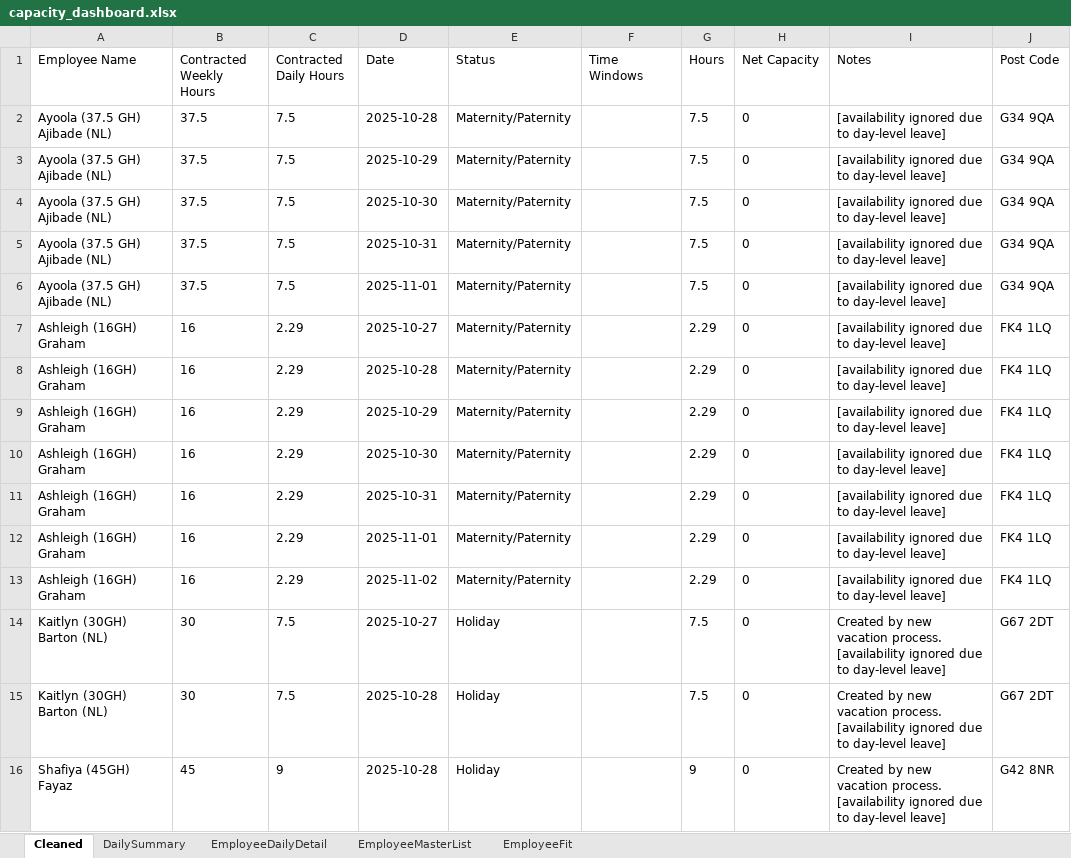
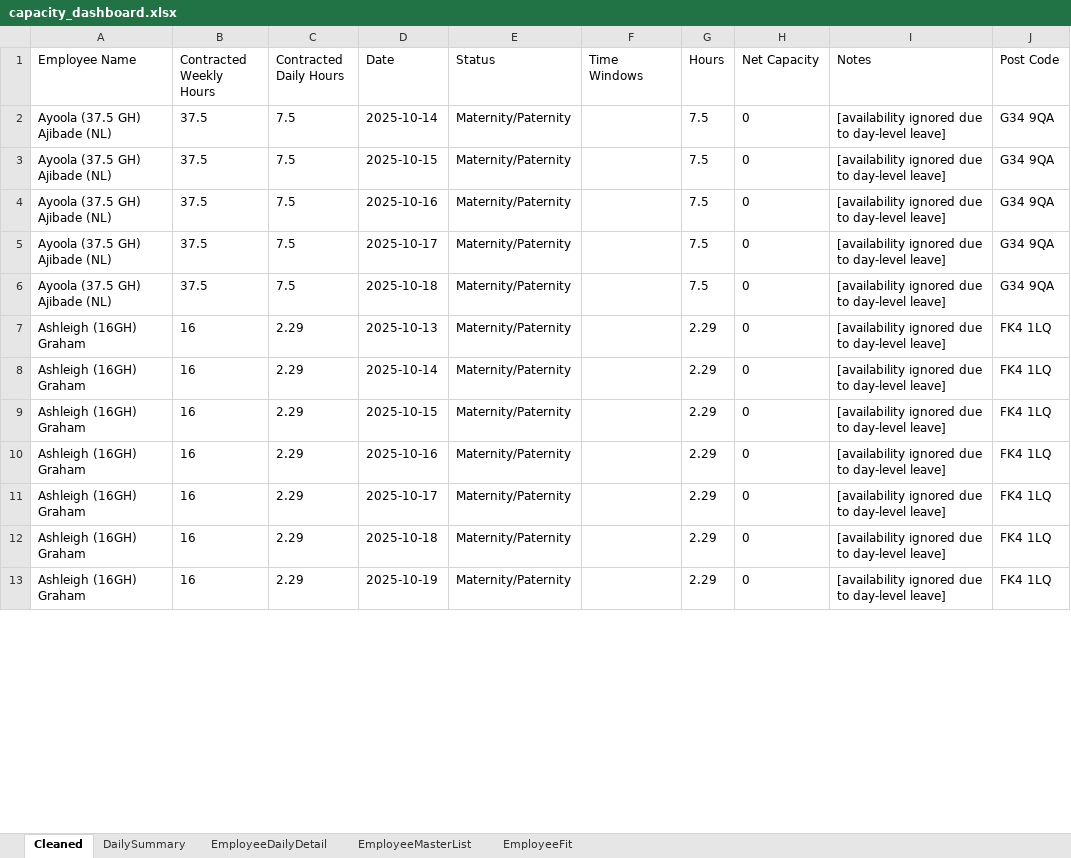
Before and after one commit to Mustansar-tech/CareCapacity, an Excel workbook: capacity_dashboard.xlsx, sheet Cleaned, drawn as a sheet; only a part is shown; values as stored, in another font and other column widths than the file's, no borders; removed rows and columns are numbered as before the commit, all else as after; the diff covers the shown part only; the diff names each change by its address in the sheet, - before the commit and + after, or states it on an @@ line.

```diff
--- a/capacity_dashboard.xlsx (sheet Cleaned)
+++ b/capacity_dashboard.xlsx (sheet Cleaned)
-D2 (Date): 2025-10-28
+D2 (Date): 2025-10-14
-D3 (Date): 2025-10-29
+D3 (Date): 2025-10-15
-D4 (Date): 2025-10-30
+D4 (Date): 2025-10-16
-D5 (Date): 2025-10-31
+D5 (Date): 2025-10-17
-D6 (Date): 2025-11-01
+D6 (Date): 2025-10-18
-D7 (Date): 2025-10-27
+D7 (Date): 2025-10-13
-D8 (Date): 2025-10-28
+D8 (Date): 2025-10-14
-D9 (Date): 2025-10-29
+D9 (Date): 2025-10-15
-D10 (Date): 2025-10-30
+D10 (Date): 2025-10-16
-D11 (Date): 2025-10-31
+D11 (Date): 2025-10-17
-D12 (Date): 2025-11-01
+D12 (Date): 2025-10-18
-D13 (Date): 2025-11-02
+D13 (Date): 2025-10-19
-row 14: Kaitlyn (30GH) Barton (NL) | 30 | 7.5 | 2025-10-27 | Holiday |  | 7.5 | 0 | Created by new vacation process. [availability ignored due to day-level leave] | G67 2DT
-row 15: Kaitlyn (30GH) Barton (NL) | 30 | 7.5 | 2025-10-28 | Holiday |  | 7.5 | 0 | Created by new vacation process. [availability ignored due to day-level leave] | G67 2DT
-row 16: Shafiya (45GH) Fayaz | 45 | 9 | 2025-10-28 | Holiday |  | 9 | 0 | Created by new vacation process. [availability ignored due to day-level leave] | G42 8NR
```
Also changed, not shown: other rows of this sheet, sheet EmployeeDailyDetail, sheet EmployeeFit, sheet DailySummary, sheet EmployeeMasterList, 3 other files.
